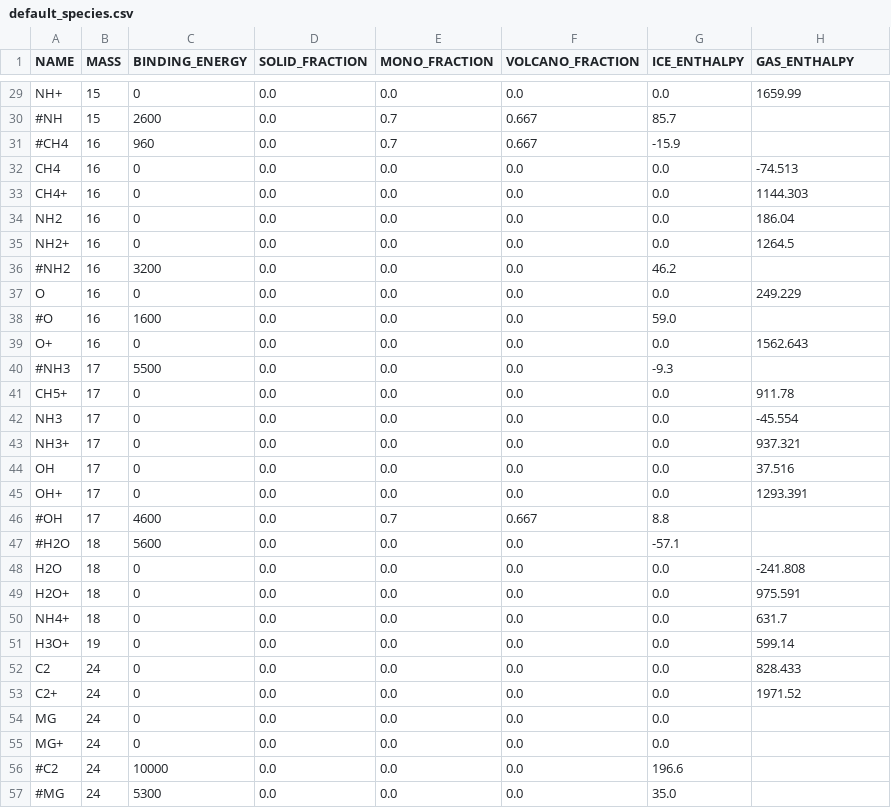
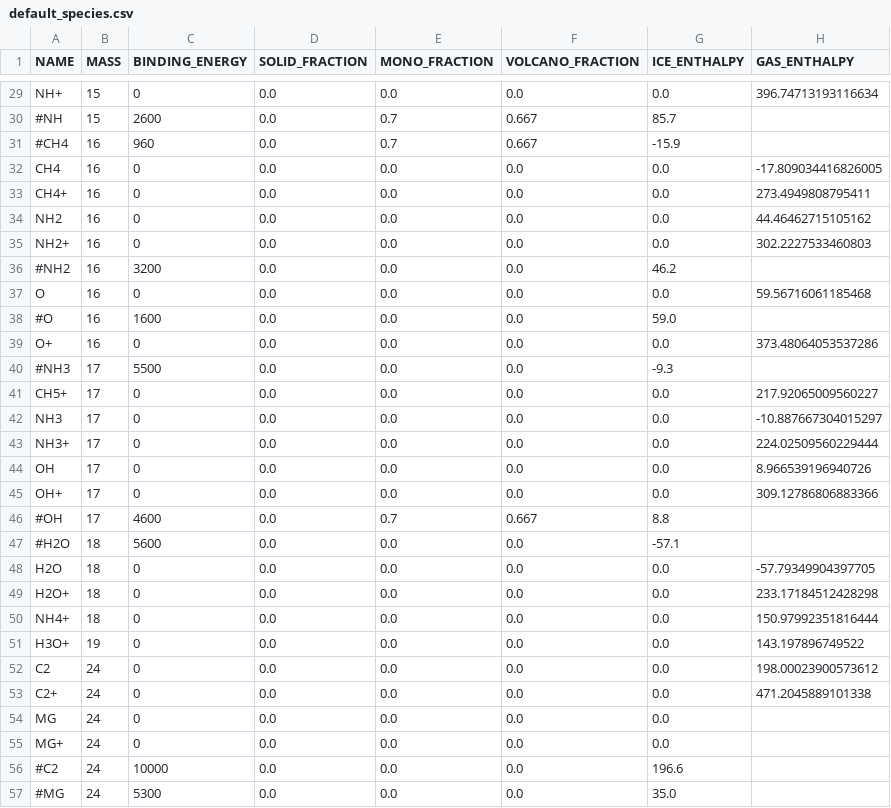
Before and after one commit to uclchem/UCLCHEM, a CSV file: Makerates/data/default/default_species.csv, drawn as a sheet; only a part is shown, gaps mark what is left out; the diff covers the shown part only; the diff names each change by its address in the sheet, - before the commit and + after, or states it on an @@ line.

```diff
--- a/Makerates/data/default/default_species.csv
+++ b/Makerates/data/default/default_species.csv
-H29 (GAS_ENTHALPY): 1659.99
+H29 (GAS_ENTHALPY): 396.74713193116634
-H32 (GAS_ENTHALPY): -74.513
+H32 (GAS_ENTHALPY): -17.809034416826005
-H33 (GAS_ENTHALPY): 1144.303
+H33 (GAS_ENTHALPY): 273.4949808795411
-H34 (GAS_ENTHALPY): 186.04
+H34 (GAS_ENTHALPY): 44.46462715105162
-H35 (GAS_ENTHALPY): 1264.5
+H35 (GAS_ENTHALPY): 302.2227533460803
-H37 (GAS_ENTHALPY): 249.229
+H37 (GAS_ENTHALPY): 59.56716061185468
-H39 (GAS_ENTHALPY): 1562.643
+H39 (GAS_ENTHALPY): 373.48064053537286
-H41 (GAS_ENTHALPY): 911.78
+H41 (GAS_ENTHALPY): 217.92065009560227
-H42 (GAS_ENTHALPY): -45.554
+H42 (GAS_ENTHALPY): -10.887667304015297
-H43 (GAS_ENTHALPY): 937.321
+H43 (GAS_ENTHALPY): 224.02509560229444
-H44 (GAS_ENTHALPY): 37.516
+H44 (GAS_ENTHALPY): 8.966539196940726
-H45 (GAS_ENTHALPY): 1293.391
+H45 (GAS_ENTHALPY): 309.12786806883366
-H48 (GAS_ENTHALPY): -241.808
+H48 (GAS_ENTHALPY): -57.79349904397705
-H49 (GAS_ENTHALPY): 975.591
+H49 (GAS_ENTHALPY): 233.17184512428298
-H50 (GAS_ENTHALPY): 631.7
+H50 (GAS_ENTHALPY): 150.97992351816444
-H51 (GAS_ENTHALPY): 599.14
+H51 (GAS_ENTHALPY): 143.197896749522
-H52 (GAS_ENTHALPY): 828.433
+H52 (GAS_ENTHALPY): 198.00023900573612
-H53 (GAS_ENTHALPY): 1971.52
+H53 (GAS_ENTHALPY): 471.2045889101338
```
Also changed, not shown: 117 edited cells elsewhere in this file, src/uclchem/reactions.csv, src/uclchem/species.csv, 5 other files.
